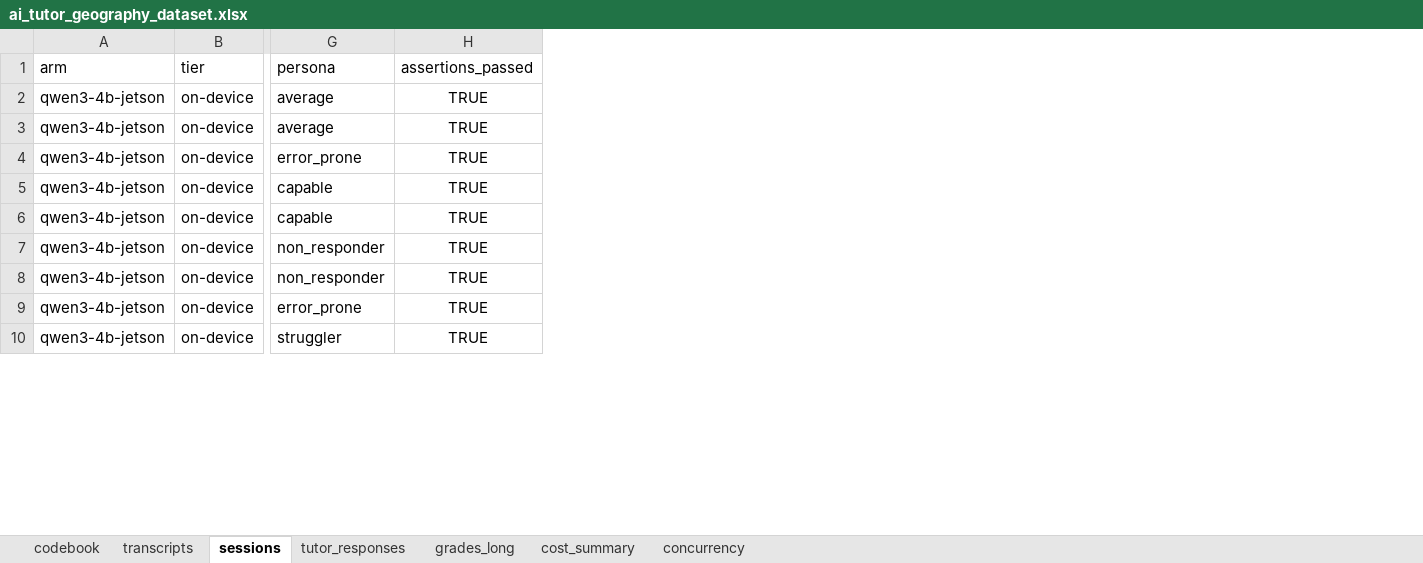
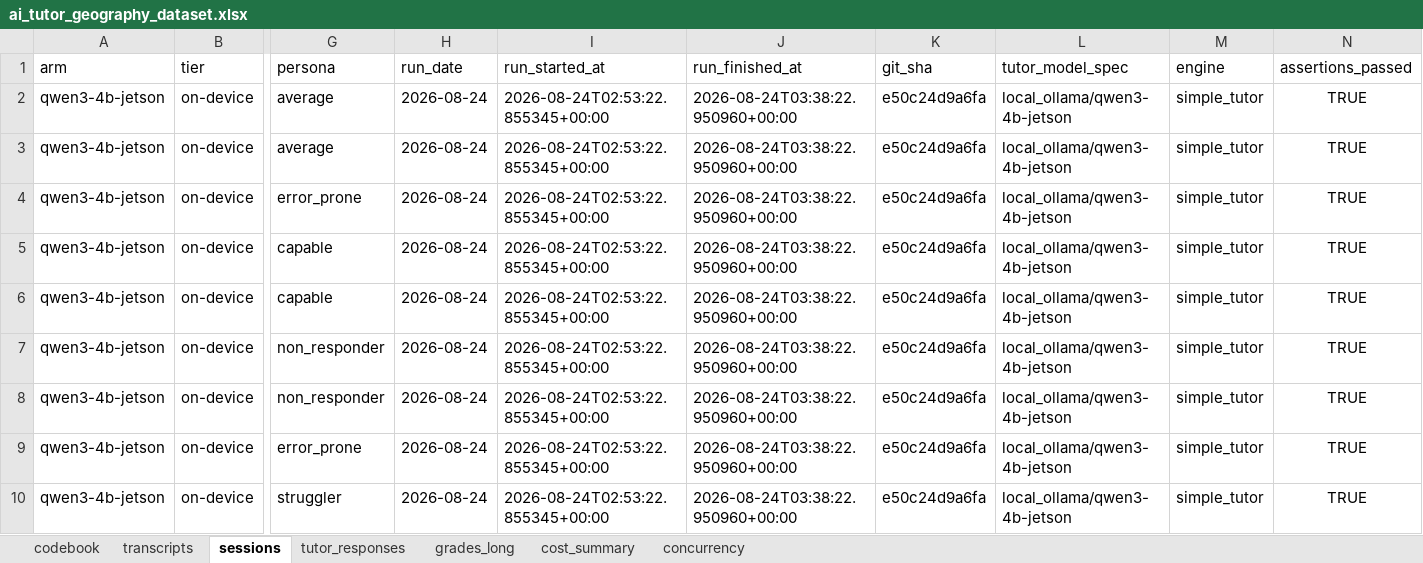
Before and after one commit to eai6/ai-tutor, an Excel workbook: offline_eval/export/ai_tutor_geography_dataset.xlsx, sheet sessions, drawn as a sheet; only a part is shown, gaps mark what is left out; values as stored, in another font and other column widths than the file's, no borders; the diff names each change by its address in the sheet, - before the commit and + after, or states it on an @@ line.

Commit message:
export: record when each arm was run, and under which commit
The sessions sheet had no time in it at all — a reader could not tell when the
data was collected, which matters for a dataset attached to a paper.

sessions now carries run_date, run_started_at, run_finished_at, git_sha,
tutor_model_spec and engine. All five arms ran on 2026-08-24; grading was
recorded on 2026-08-25.

The timestamps are labelled run_* deliberately. The boards clock the ARM, not
the individual session, so every session in an arm shares those values and
nobody should read a per-session time into them. The grading clock is different
— that one IS per session, and graded_date is exposed alongside graded_at.

git_sha is included because the two on-device arms ran on earlier commits than
the three cloud arms. The engine was unchanged between them, but a reader
should be able to check that rather than take it on trust.

Refs: memory/cloud_arms_plan.md

```diff
--- a/offline_eval/export/ai_tutor_geography_dataset.xlsx (sheet sessions)
+++ b/offline_eval/export/ai_tutor_geography_dataset.xlsx (sheet sessions)
+column H (run_date), rows 2-10: all 2026-08-24
+column I (run_started_at), rows 2-10: all 2026-08-24T02:53:22.855345+00:00
+column J (run_finished_at), rows 2-10: all 2026-08-24T03:38:22.950960+00:00
+column K (git_sha), rows 2-10: all e50c24d9a6fa
+column L (tutor_model_spec), rows 2-10: all local_ollama/qwen3-4b-jetson
+column M (engine), rows 2-10: all simple_tutor
```
Also changed, not shown: sheet codebook, sheet grades_long, 5 other files.
